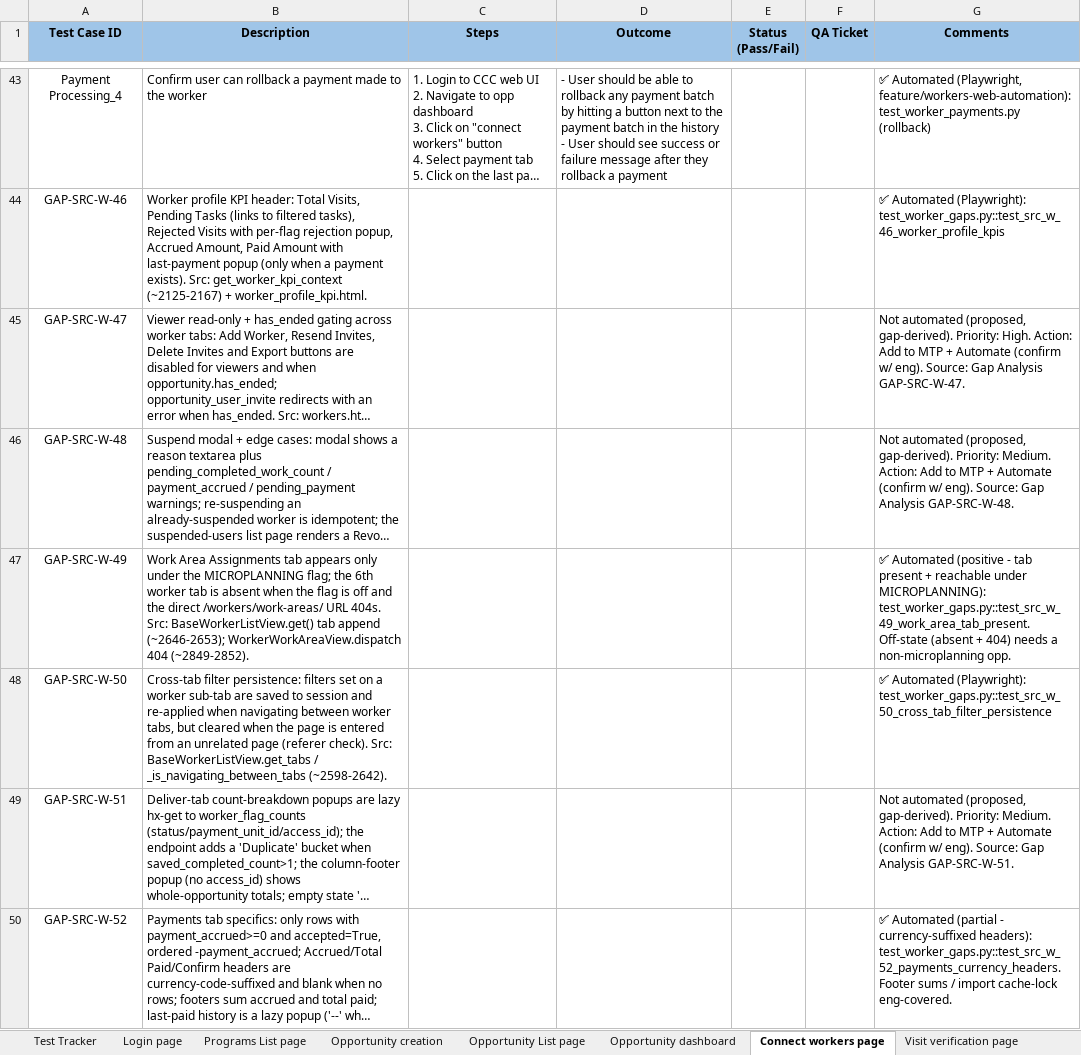
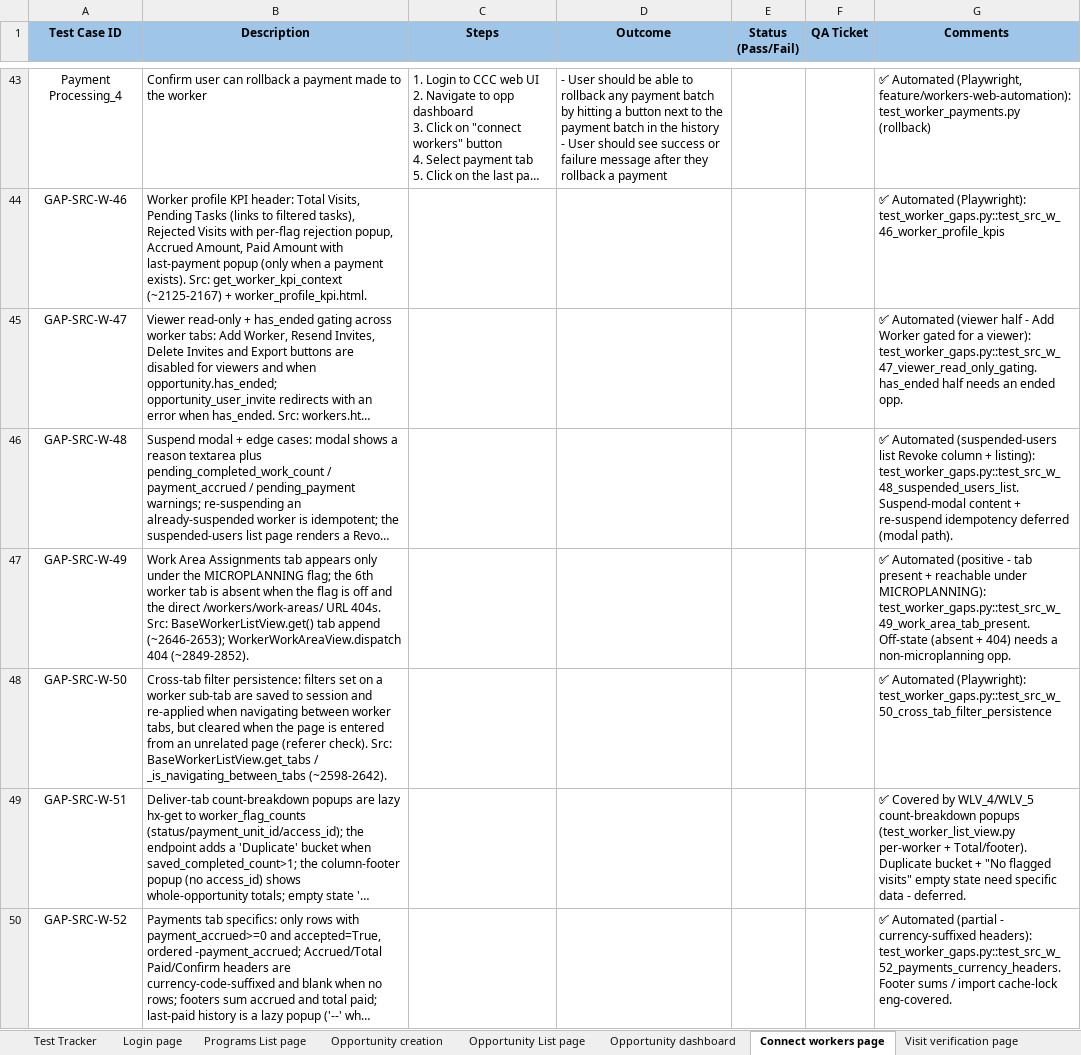
Before and after one commit to dimagi/dimagi-qa-ccc, an Excel workbook: test_plans/CCC_Web_Platform_MTP.xlsx, sheet Connect workers page, drawn as a sheet; only a part is shown, gaps mark what is left out; long unchanged cells end in …; values as stored, in another font and other column widths than the file's, no borders; conditional formats not drawn; the diff names each change by its address in the sheet, - before the commit and + after, or states it on an @@ line.

```diff
--- a/test_plans/CCC_Web_Platform_MTP.xlsx (sheet Connect workers page)
+++ b/test_plans/CCC_Web_Platform_MTP.xlsx (sheet Connect workers page)
-G45 (Comments): Not automated (proposed, gap-derived). Priority: High. Action: Add to MTP + Automate (confirm w/ eng). Source: Gap Analysis GAP-SRC-W-47.
+G45 (Comments): ✅ Automated (viewer half - Add Worker gated for a viewer): test_worker_gaps.py::test_src_w_47_viewer_read_only_gating. has_ended half needs an ended opp.
-G46 (Comments): Not automated (proposed, gap-derived). Priority: Medium. Action: Add to MTP + Automate (confirm w/ eng). Source: Gap Analysis GAP-SRC-W-48.
+G46 (Comments): ✅ Automated (suspended-users list Revoke column + listing): test_worker_gaps.py::test_src_w_48_suspended_users_list. Suspend-modal content + re-suspend idempotency deferred (modal path).
-G49 (Comments): Not automated (proposed, gap-derived). Priority: Medium. Action: Add to MTP + Automate (confirm w/ eng). Source: Gap Analysis GAP-SRC-W-51.
+G49 (Comments): ✅ Covered by WLV_4/WLV_5 count-breakdown popups (test_worker_list_view.py per-worker + Total/footer). Duplicate bucket + "No flagged visits" empty state need specific data - deferred.
```
Also changed, not shown: 1 other file.
